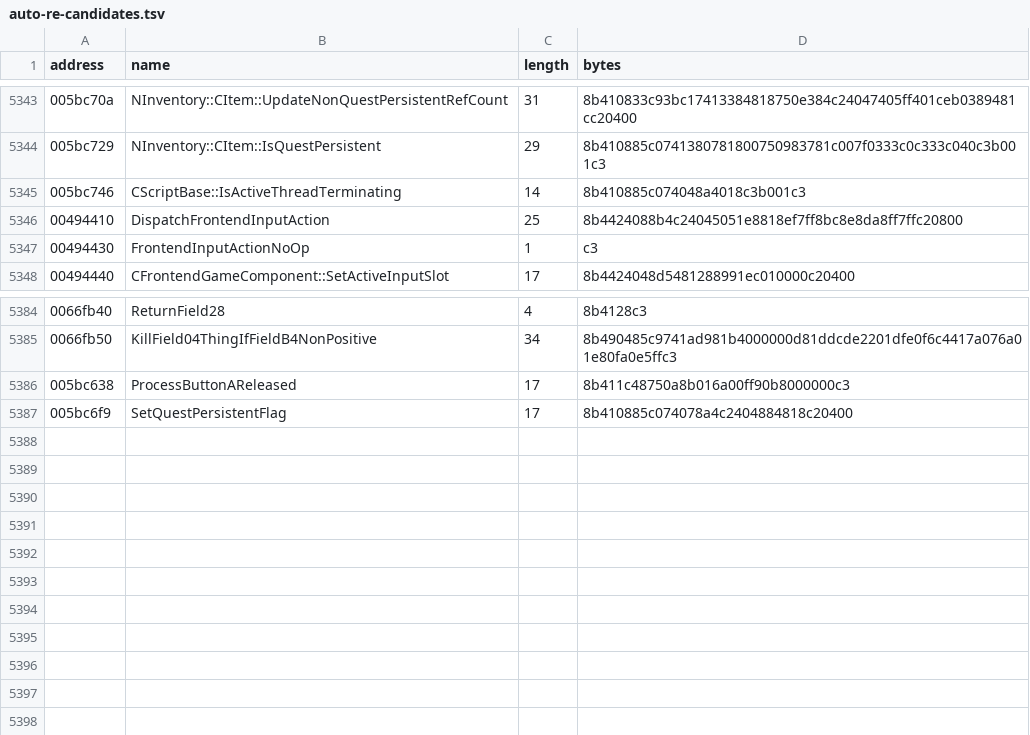
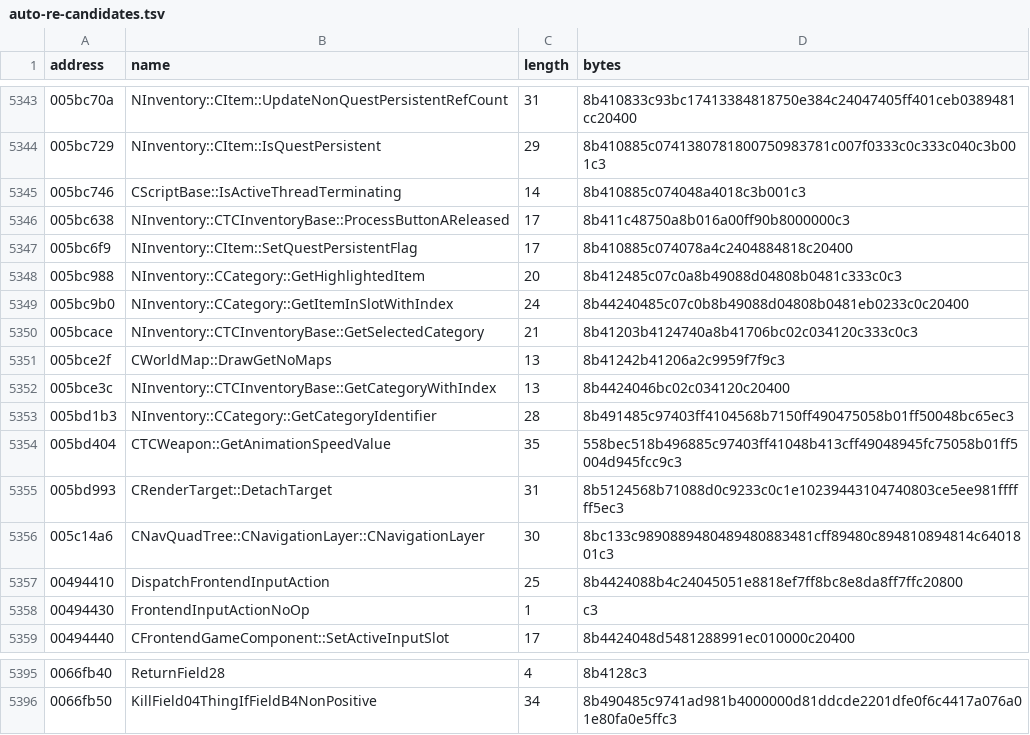
Before and after one commit to BuffJesus/FableDecomp, a TSV file: rebuild/oracles/auto-re-candidates.tsv, drawn as a sheet; only a part is shown, gaps mark what is left out; removed rows and columns are numbered as before the commit, all else as after; the diff names each change by its address in the sheet, - before the commit and + after, or states it on an @@ line.

```diff
--- a/rebuild/oracles/auto-re-candidates.tsv
+++ b/rebuild/oracles/auto-re-candidates.tsv
+row 5346: 005bc638 | NInventory::CTCInventoryBase::ProcessButtonAReleased | 17 | 8b411c48750a8b016a00ff90b8000000c3
+row 5347: 005bc6f9 | NInventory::CItem::SetQuestPersistentFlag | 17 | 8b410885c074078a4c2404884818c20400
+row 5348: 005bc988 | NInventory::CCategory::GetHighlightedItem | 20 | 8b412485c07c0a8b49088d04808b0481c333c0c3
+row 5349: 005bc9b0 | NInventory::CCategory::GetItemInSlotWithIndex | 24 | 8b44240485c07c0b8b49088d04808b0481eb0233c0c20400
+row 5350: 005bcace | NInventory::CTCInventoryBase::GetSelectedCategory | 21 | 8b41203b4124740a8b41706bc02c034120c333c0c3
+row 5351: 005bce2f | CWorldMap::DrawGetNoMaps | 13 | 8b41242b41206a2c9959f7f9c3
+row 5352: 005bce3c | NInventory::CTCInventoryBase::GetCategoryWithIndex | 13 | 8b4424046bc02c034120c20400
+row 5353: 005bd1b3 | NInventory::CCategory::GetCategoryIdentifier | 28 | 8b491485c97403ff4104568b7150ff490475058b01ff50048bc65ec3
+row 5354: 005bd404 | CTCWeapon::GetAnimationSpeedValue | 35 | 558bec518b496885c97403ff41048b413cff49048945fc75058b01ff5004d945fcc9c3
+row 5355: 005bd993 | CRenderTarget::DetachTarget | 31 | 8b5124568b71088d0c9233c0c1e10239443104740803ce5ee981ffffff5ec3
+row 5356: 005c14a6 | CNavQuadTree::CNavigationLayer::CNavigationLayer | 30 | 8bc133c9890889480489480883481cff89480c894810894814c6401801c3
-row 5386: 005bc638 | ProcessButtonAReleased | 17 | 8b411c48750a8b016a00ff90b8000000c3
-row 5387: 005bc6f9 | SetQuestPersistentFlag | 17 | 8b410885c074078a4c2404884818c20400
```
Also changed, not shown: rebuild/manifest/modules.tsv, 37 other files.
